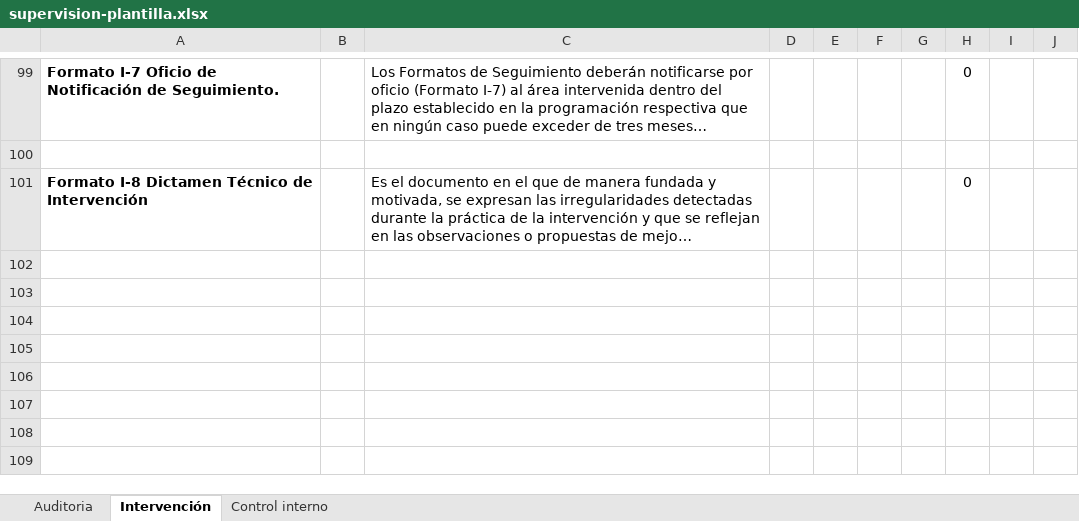
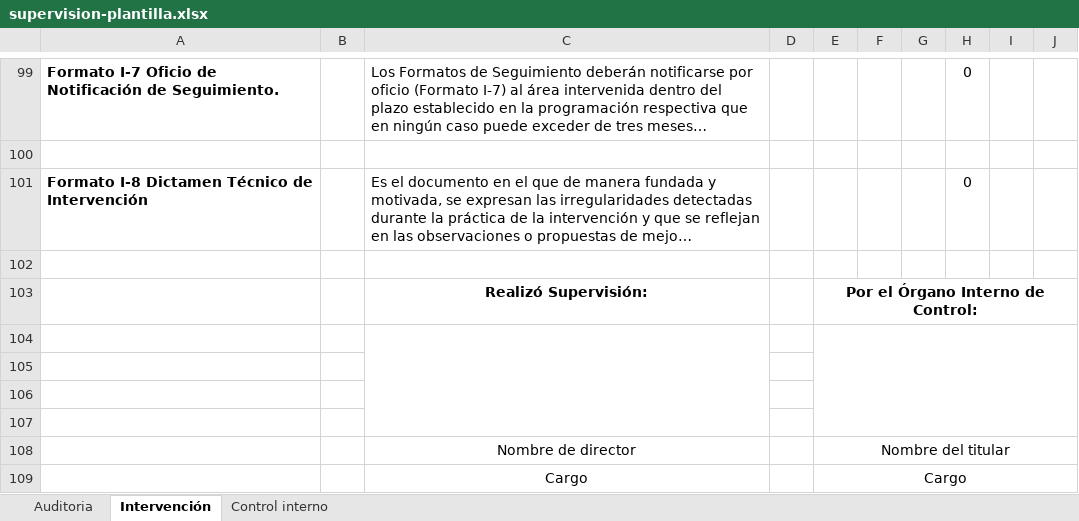
Before and after one commit to bytelu/PSCG-Management-Monitoring-and-Control-Platform, an Excel workbook: media/templatedocs/supervision-plantilla.xlsx, sheet Intervención, drawn as a sheet; only a part is shown, gaps mark what is left out; long unchanged cells end in …; values as stored, in another font and other column widths than the file's, no borders; charts and pictures and conditional formats not drawn; the diff names each change by its address in the sheet, - before the commit and + after, or states it on an @@ line.

```diff
--- a/media/templatedocs/supervision-plantilla.xlsx (sheet Intervención)
+++ b/media/templatedocs/supervision-plantilla.xlsx (sheet Intervención)
+row 102: (empty)
+row 103:  |  | Realizó Supervisión: |  | Por el Órgano Interno de Control:
+row 104: (empty)
+row 105: (empty)
+row 106: (empty)
+row 107: (empty)
+row 108:  |  | Nombre de director |  | Nombre del titular
+row 109:  |  | Cargo |  | Cargo
```
Also changed, not shown: sheet Auditoria, sheet Control interno, charts or pictures, 2 other files.
